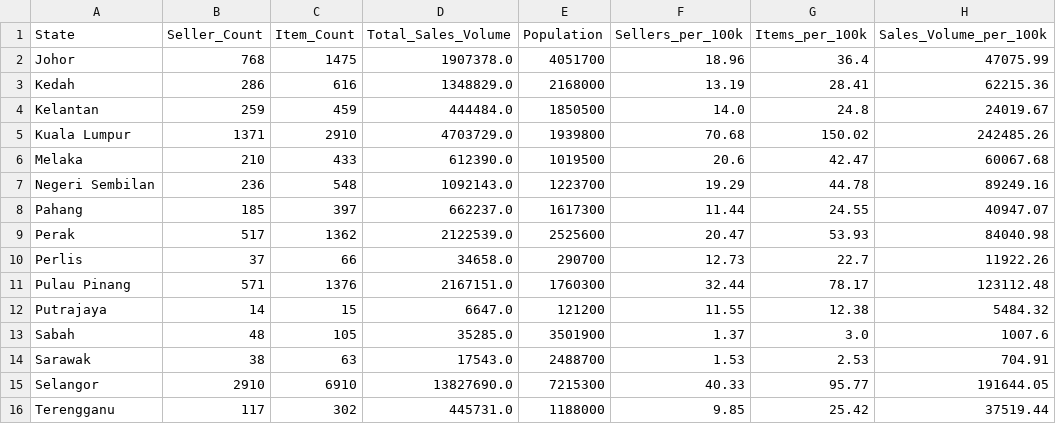
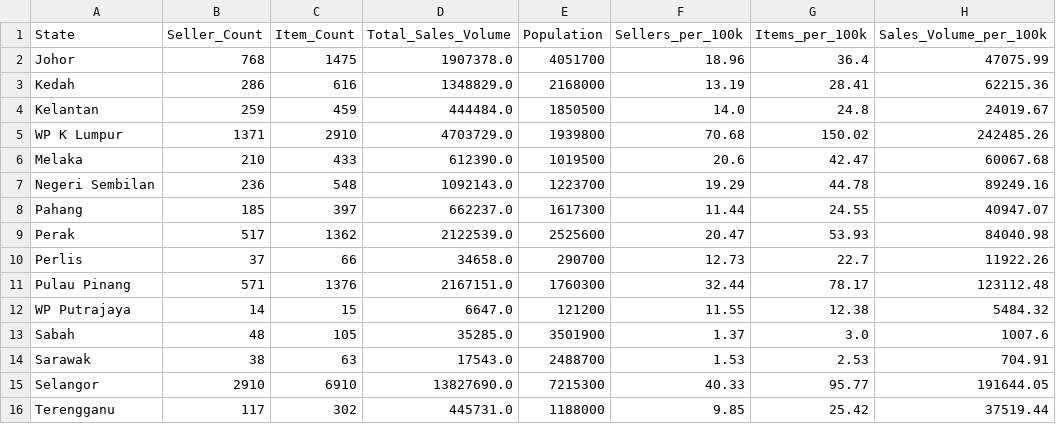
Before and after one commit to Raintrrrreeeee/2179, a CSV file: FIT2179 DV2/datasets/1.1.csv, drawn as a sheet.

Commit message:
Update 1.1.csv

```diff
--- a/FIT2179 DV2/datasets/1.1.csv
+++ b/FIT2179 DV2/datasets/1.1.csv
@@ -4,3 +4,3 @@ Kedah,286,616,1348829.0,2168000,13.19,28.41,62215.36
 Kelantan,259,459,444484.0,1850500,14.0,24.8,24019.67
-Kuala Lumpur,1371,2910,4703729.0,1939800,70.68,150.02,242485.26
+WP K Lumpur,1371,2910,4703729.0,1939800,70.68,150.02,242485.26
 Melaka,210,433,612390.0,1019500,20.6,42.47,60067.68
@@ -11,3 +11,3 @@ Perlis,37,66,34658.0,290700,12.73,22.7,11922.26
 Pulau Pinang,571,1376,2167151.0,1760300,32.44,78.17,123112.48
-Putrajaya,14,15,6647.0,121200,11.55,12.38,5484.32
+WP Putrajaya,14,15,6647.0,121200,11.55,12.38,5484.32
 Sabah,48,105,35285.0,3501900,1.37,3.0,1007.6
```
